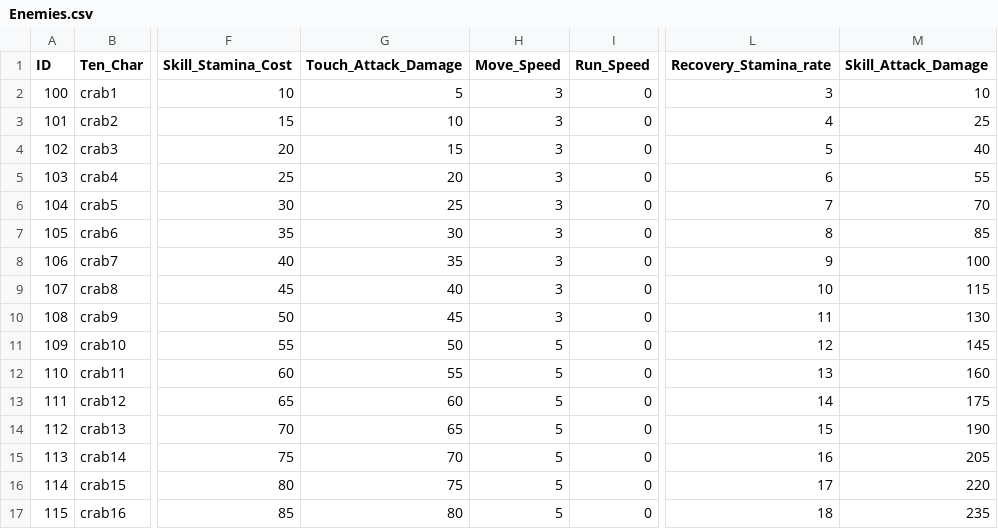
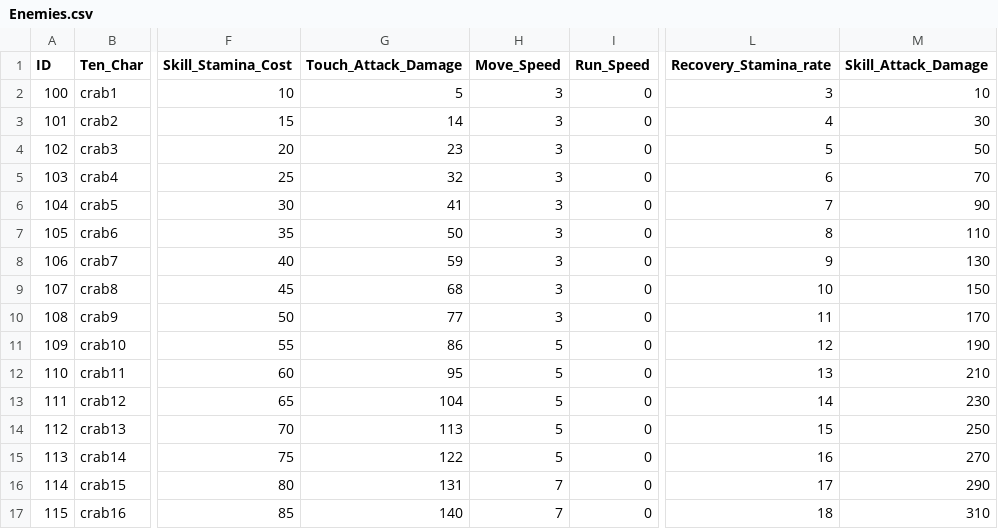
Before and after one commit to bangho1409/CVProject, a CSV file: Assets/Assetss/UseFile/CSVData/Enemies.csv, drawn as a sheet; only a part is shown, gaps mark what is left out; the diff covers the shown part only; the diff names each change by its address in the sheet, - before the commit and + after, or states it on an @@ line.

```diff
--- a/Assets/Assetss/UseFile/CSVData/Enemies.csv
+++ b/Assets/Assetss/UseFile/CSVData/Enemies.csv
-G3 (Touch_Attack_Damage): 10
+G3 (Touch_Attack_Damage): 14
-M3 (Skill_Attack_Damage): 25
+M3 (Skill_Attack_Damage): 30
-G4 (Touch_Attack_Damage): 15
+G4 (Touch_Attack_Damage): 23
-M4 (Skill_Attack_Damage): 40
+M4 (Skill_Attack_Damage): 50
-G5 (Touch_Attack_Damage): 20
+G5 (Touch_Attack_Damage): 32
-M5 (Skill_Attack_Damage): 55
+M5 (Skill_Attack_Damage): 70
-G6 (Touch_Attack_Damage): 25
+G6 (Touch_Attack_Damage): 41
-M6 (Skill_Attack_Damage): 70
+M6 (Skill_Attack_Damage): 90
-G7 (Touch_Attack_Damage): 30
+G7 (Touch_Attack_Damage): 50
-M7 (Skill_Attack_Damage): 85
+M7 (Skill_Attack_Damage): 110
-G8 (Touch_Attack_Damage): 35
+G8 (Touch_Attack_Damage): 59
-M8 (Skill_Attack_Damage): 100
+M8 (Skill_Attack_Damage): 130
-G9 (Touch_Attack_Damage): 40
+G9 (Touch_Attack_Damage): 68
-M9 (Skill_Attack_Damage): 115
+M9 (Skill_Attack_Damage): 150
-G10 (Touch_Attack_Damage): 45
+G10 (Touch_Attack_Damage): 77
-M10 (Skill_Attack_Damage): 130
+M10 (Skill_Attack_Damage): 170
-G11 (Touch_Attack_Damage): 50
+G11 (Touch_Attack_Damage): 86
-M11 (Skill_Attack_Damage): 145
+M11 (Skill_Attack_Damage): 190
-G12 (Touch_Attack_Damage): 55
+G12 (Touch_Attack_Damage): 95
-M12 (Skill_Attack_Damage): 160
+M12 (Skill_Attack_Damage): 210
-G13 (Touch_Attack_Damage): 60
+G13 (Touch_Attack_Damage): 104
-M13 (Skill_Attack_Damage): 175
+M13 (Skill_Attack_Damage): 230
-G14 (Touch_Attack_Damage): 65
+G14 (Touch_Attack_Damage): 113
-M14 (Skill_Attack_Damage): 190
+M14 (Skill_Attack_Damage): 250
-G15 (Touch_Attack_Damage): 70
+G15 (Touch_Attack_Damage): 122
-M15 (Skill_Attack_Damage): 205
+M15 (Skill_Attack_Damage): 270
-G16 (Touch_Attack_Damage): 75
+G16 (Touch_Attack_Damage): 131
-H16:H17 (Move_Speed): 5
+H16:H17 (Move_Speed): 7
-M16 (Skill_Attack_Damage): 220
+M16 (Skill_Attack_Damage): 290
-G17 (Touch_Attack_Damage): 80
+G17 (Touch_Attack_Damage): 140
-M17 (Skill_Attack_Damage): 235
+M17 (Skill_Attack_Damage): 310
```
Also changed, not shown: 98 edited cells elsewhere in this file, Assets/Assetss/UseFile/CSVData/BulletBase.csv, Assets/Assetss/UseFile/CSVData/Character.csv, 6 other files.
